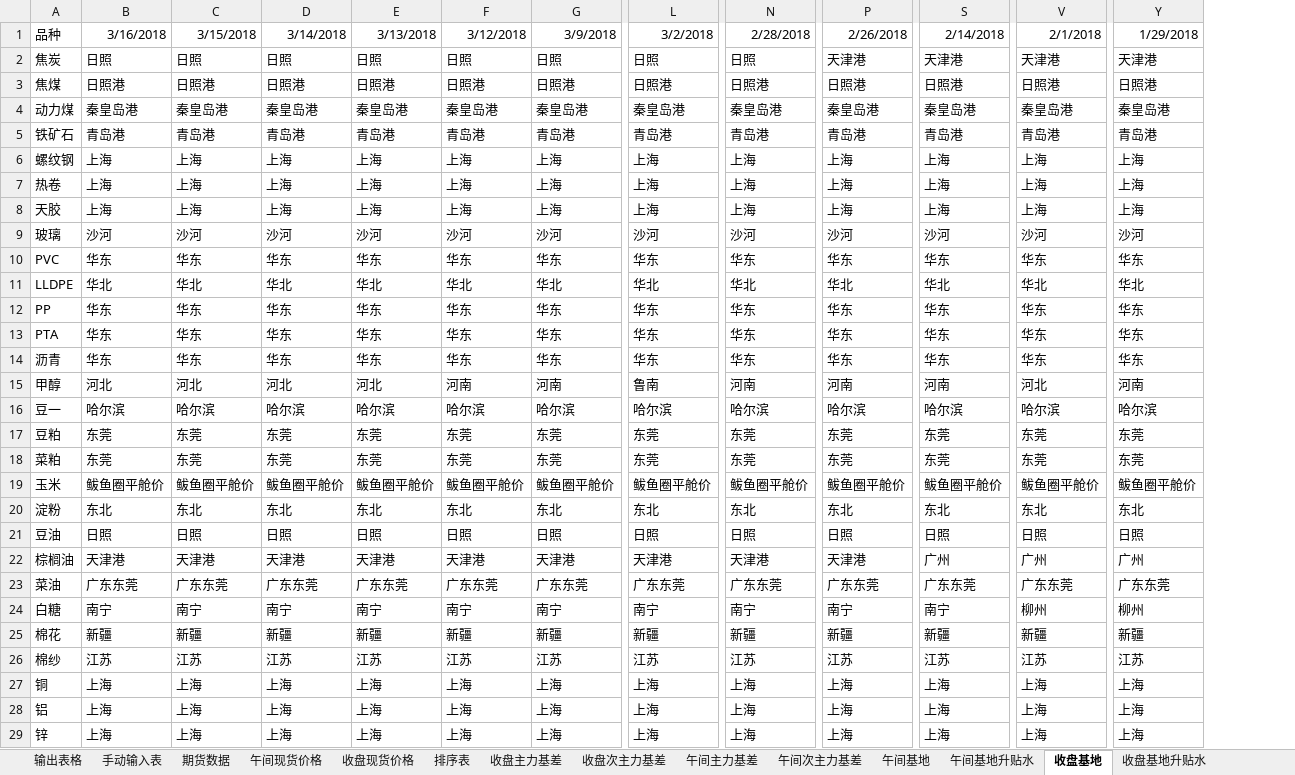
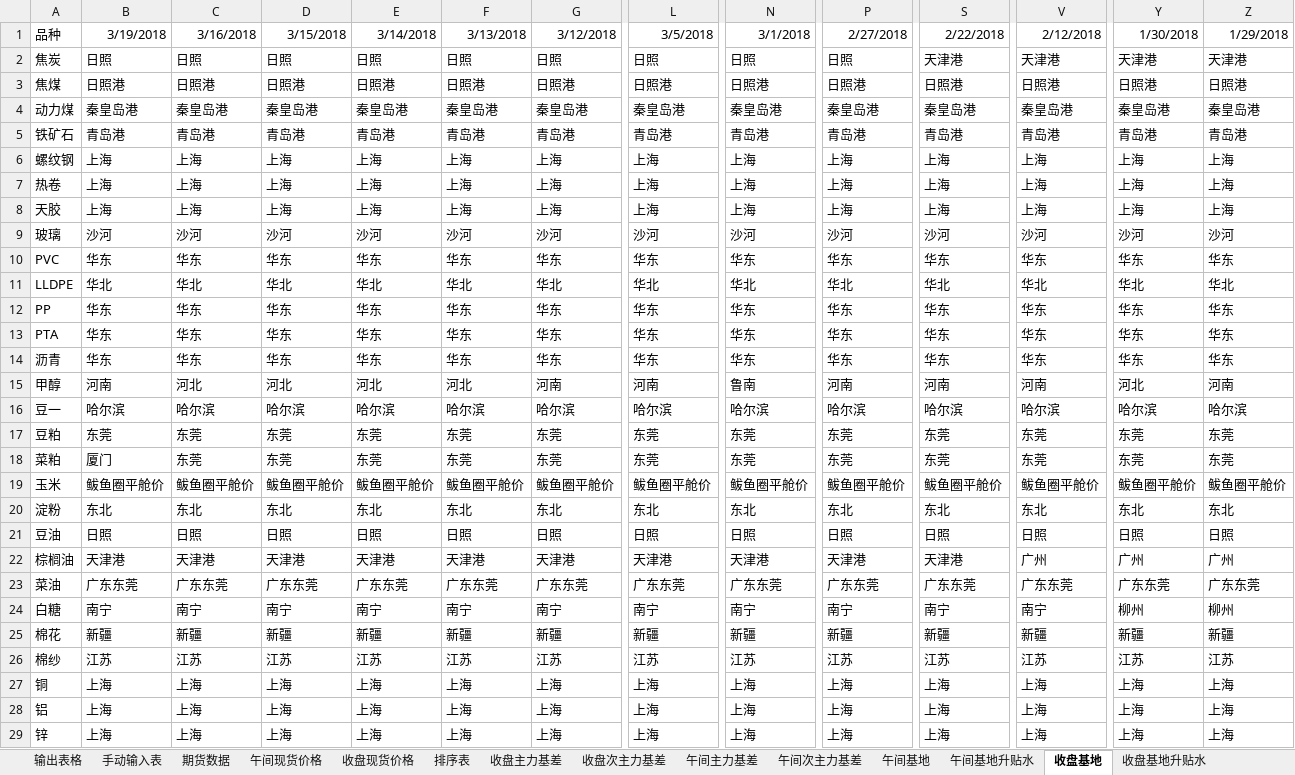
Before and after one commit to ildhj0116/Work, an Excel workbook: Simulation_Trade/Basis/基差表/基差表(修正基差版本).xlsm, sheet 收盘基地, drawn as a sheet; only a part is shown, gaps mark what is left out; values as stored, in another font and other column widths than the file's, no borders; the diff covers the shown part only; the diff names each change by its address in the sheet, - before the commit and + after, or states it on an @@ line.

```diff
--- a/Simulation_Trade/Basis/基差表/基差表(修正基差版本).xlsm (sheet 收盘基地)
+++ b/Simulation_Trade/Basis/基差表/基差表(修正基差版本).xlsm (sheet 收盘基地)
+column Z, rows 1-29: 1/29/2018 | 天津港 | 日照港 | 秦皇岛港 | 青岛港 | 上海 | 上海 | 上海 | 沙河 | 华东 | 华北 | 华东 | 华东 | 华东 | 河南 | 哈尔滨 | 东莞 | 东莞 | 鲅鱼圈平舱价 | 东北 | 日照 | 广州 | 广东东莞 | 柳州 | 新疆 | 江苏 | 上海 | 上海 | 上海
-B1: 3/16/2018
+B1: 3/19/2018
-C1: 3/15/2018
+C1: 3/16/2018
-D1: 3/14/2018
+D1: 3/15/2018
-E1: 3/13/2018
+E1: 3/14/2018
-F1: 3/12/2018
+F1: 3/13/2018
-G1: 3/9/2018
+G1: 3/12/2018
-L1: 3/2/2018
+L1: 3/5/2018
-N1: 2/28/2018
+N1: 3/1/2018
-P1: 2/26/2018
+P1: 2/27/2018
-S1: 2/14/2018
+S1: 2/22/2018
-V1: 2/1/2018
+V1: 2/12/2018
-Y1: 1/29/2018
+Y1: 1/30/2018
-P2: 天津港
+P2: 日照
-B15: 河北
+B15: 河南
-F15: 河南
+F15: 河北
-L15: 鲁南
+L15: 河南
-N15: 河南
+N15: 鲁南
-V15: 河北
+V15: 河南
-Y15: 河南
+Y15: 河北
-B18: 东莞
+B18: 厦门
-S22: 广州
+S22: 天津港
-V24: 柳州
+V24: 南宁
```
Also changed, not shown: 12 edited cells elsewhere in this sheet, sheet 排序表, sheet 输出表格, sheet 期货数据, sheet 手动输入表, sheet 收盘基地升贴水, sheet 收盘现货价格, 2 more sheets, formulas that keep their value, Simulation_Trade/Basis/Simulation_Basis.xlsx, Simulation_Trade/Trend/SimulationTrading_try_vba.xlsm, 2 other files.
